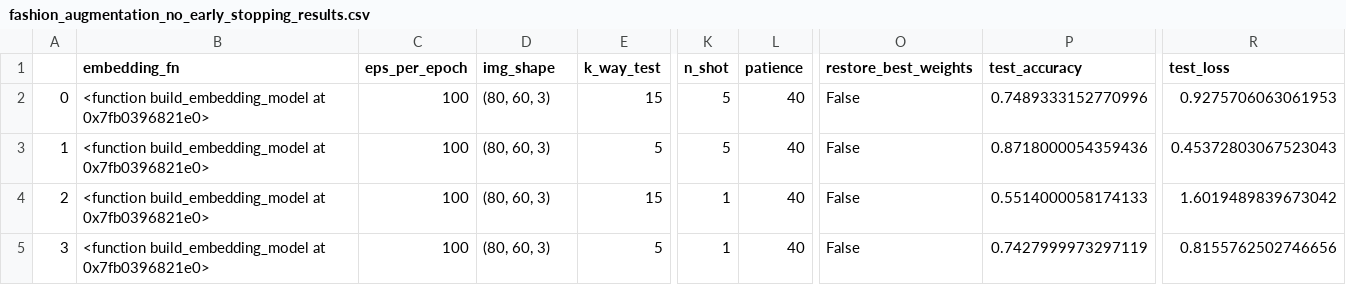
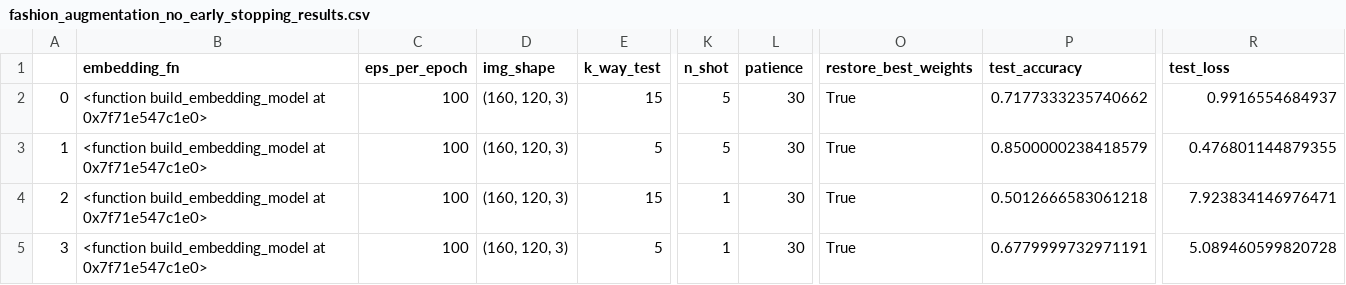
Before and after one commit to andrekw/fashion_few_shot, a CSV file: results/fashion_augmentation_no_early_stopping_results.csv, drawn as a sheet; only a part is shown, gaps mark what is left out; the diff names each change by its address in the sheet, - before the commit and + after, or states it on an @@ line.

```diff
--- a/results/fashion_augmentation_no_early_stopping_results.csv
+++ b/results/fashion_augmentation_no_early_stopping_results.csv
-B2:B5 (embedding_fn): …build_embedding_model at 0x7fb0396821e0>
+B2:B5 (embedding_fn): …build_embedding_model at 0x7f71e547c1e0>
-D2:D5 (img_shape): (80, 60, 3)
+D2:D5 (img_shape): (160, 120, 3)
-L2:L5 (patience): 40
+L2:L5 (patience): 30
-O2:O5 (restore_best_weights): False
+O2:O5 (restore_best_weights): True
-P2 (test_accuracy): 0.7489333152770996
+P2 (test_accuracy): 0.7177333235740662
-R2 (test_loss): 0.9275706063061953
+R2 (test_loss): 0.9916554684937
-P3 (test_accuracy): 0.8718000054359436
+P3 (test_accuracy): 0.8500000238418579
-R3 (test_loss): 0.45372803067523043
+R3 (test_loss): 0.476801144879355
-P4 (test_accuracy): 0.5514000058174133
+P4 (test_accuracy): 0.5012666583061218
-R4 (test_loss): 1.6019489839673042
+R4 (test_loss): 7.923834146976471
-P5 (test_accuracy): 0.7427999973297119
+P5 (test_accuracy): 0.6779999732971191
-R5 (test_loss): 0.8155762502746656
+R5 (test_loss): 5.089460599820728
```
Also changed, not shown: results/fashion_augmentation_only_results.csv, results/fashion_default_params_results.csv, 1 other file.
